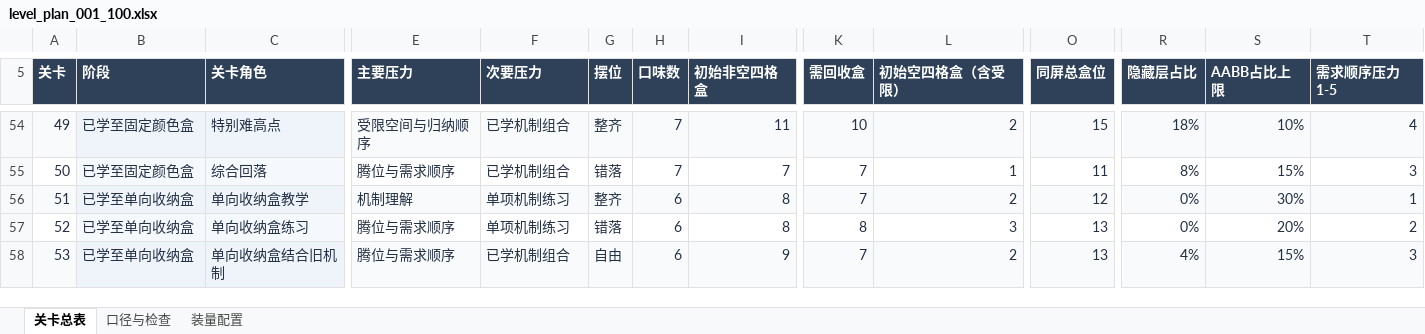
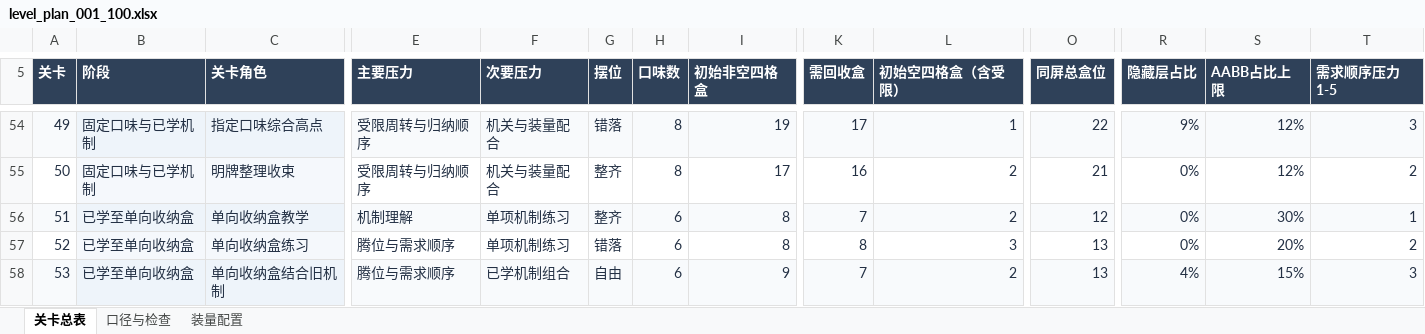
Before and after one commit to s543464966/Gaming-II-A, an Excel workbook: Designing/levels/level_plan_001_100.xlsx, sheet 关卡总表, drawn as a sheet; only a part is shown, gaps mark what is left out; values as stored, in another font and other column widths than the file's, no borders; table styles not drawn; the diff covers the shown part only; the diff names each change by its address in the sheet, - before the commit and + after, or states it on an @@ line.

```diff
--- a/Designing/levels/level_plan_001_100.xlsx (sheet 关卡总表)
+++ b/Designing/levels/level_plan_001_100.xlsx (sheet 关卡总表)
-B54:B55 (阶段): 已学至固定颜色盒
+B54:B55 (阶段): 固定口味与已学机制
-C54 (关卡角色): 特别难高点
+C54 (关卡角色): 指定口味综合高点
-E54 (主要压力): 受限空间与归纳顺序
+E54 (主要压力): 受限周转与归纳顺序
-F54:F55 (次要压力): 已学机制组合
+F54:F55 (次要压力): 机关与装量配合
-G54 (摆位): 整齐
+G54 (摆位): 错落
-H54:H55 (口味数): 7
+H54:H55 (口味数): 8
-I54 (初始非空四格盒): 11
+I54 (初始非空四格盒): 19
-K54 (需回收盒): 10
+K54 (需回收盒): 17
-L54 (初始空四格盒（含受限）): 2
+L54 (初始空四格盒（含受限）): 1
-O54 (同屏总盒位): 15
+O54 (同屏总盒位): 22
-R54 (隐藏层占比): 18%
+R54 (隐藏层占比): 9%
-S54 (AABB占比上限): 10%
+S54 (AABB占比上限): 12%
-T54 (需求顺序压力1-5): 4
+T54 (需求顺序压力1-5): 3
-C55 (关卡角色): 综合回落
+C55 (关卡角色): 明牌整理收束
-E55 (主要压力): 腾位与需求顺序
+E55 (主要压力): 受限周转与归纳顺序
-G55 (摆位): 错落
+G55 (摆位): 整齐
-I55 (初始非空四格盒): 7
+I55 (初始非空四格盒): 17
-K55 (需回收盒): 7
+K55 (需回收盒): 16
-L55 (初始空四格盒（含受限）): 1
+L55 (初始空四格盒（含受限）): 2
-O55 (同屏总盒位): 11
+O55 (同屏总盒位): 21
-R55 (隐藏层占比): 8%
+R55 (隐藏层占比): 0%
-S55 (AABB占比上限): 15%
+S55 (AABB占比上限): 12%
-T55 (需求顺序压力1-5): 3
+T55 (需求顺序压力1-5): 2
```
Also changed, not shown: 332 edited cells elsewhere in this sheet, sheet 装量配置, formulas that keep their value, 33 other files.
